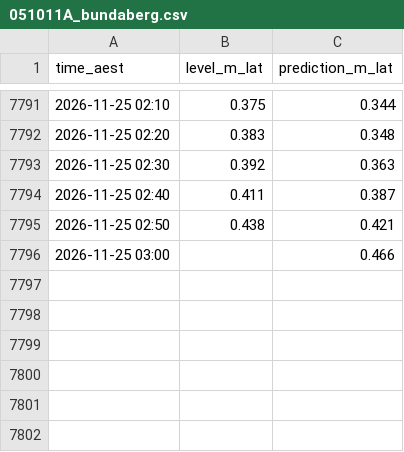
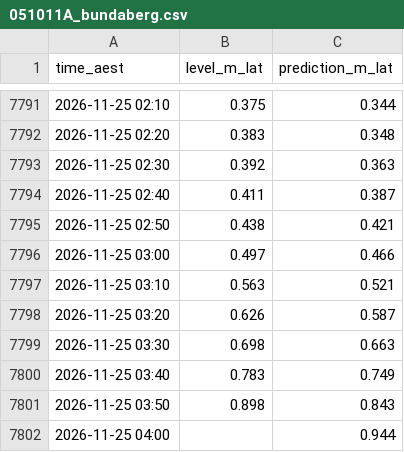
Before and after one commit to JonathanAgronica/fishing-apps, a CSV file: data/051011A_bundaberg.csv, drawn as a sheet; only a part is shown, gaps mark what is left out.

```diff
--- a/data/051011A_bundaberg.csv
+++ b/data/051011A_bundaberg.csv
@@ -7795,2 +7795,8 @@ time_aest,level_m_lat,prediction_m_lat
 2026-11-25 02:50,0.438,0.421
-2026-11-25 03:00,,0.466
+2026-11-25 03:00,0.497,0.466
+2026-11-25 03:10,0.563,0.521
+2026-11-25 03:20,0.626,0.587
+2026-11-25 03:30,0.698,0.663
+2026-11-25 03:40,0.783,0.749
+2026-11-25 03:50,0.898,0.843
+2026-11-25 04:00,,0.944
```
Also changed, not shown: data/539135_hillsrd.csv, 2 other files.
